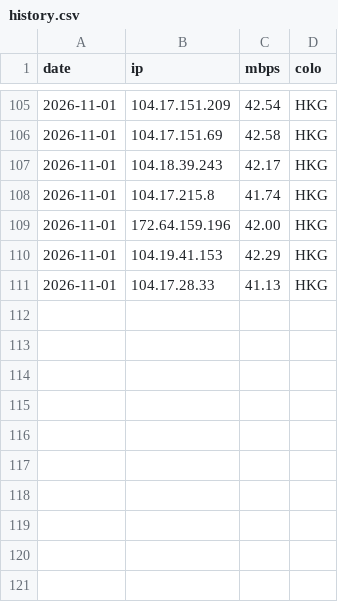
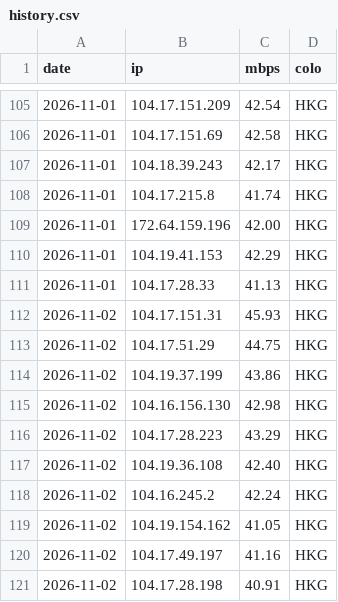
Before and after one commit to zxc125643/cf-ip-daily, a CSV file: results/CM-SW/history.csv, drawn as a sheet; only a part is shown, gaps mark what is left out; the diff names each change by its address in the sheet, - before the commit and + after, or states it on an @@ line.

Commit message:
hub2 speedtest 2026-11-02

```diff
--- a/results/CM-SW/history.csv
+++ b/results/CM-SW/history.csv
+row 112: 2026-11-02 | 104.17.151.31 | 45.93 | HKG
+row 113: 2026-11-02 | 104.17.51.29 | 44.75 | HKG
+row 114: 2026-11-02 | 104.19.37.199 | 43.86 | HKG
+row 115: 2026-11-02 | 104.16.156.130 | 42.98 | HKG
+row 116: 2026-11-02 | 104.17.28.223 | 43.29 | HKG
+row 117: 2026-11-02 | 104.19.36.108 | 42.40 | HKG
+row 118: 2026-11-02 | 104.16.245.2 | 42.24 | HKG
+row 119: 2026-11-02 | 104.19.154.162 | 41.05 | HKG
+row 120: 2026-11-02 | 104.17.49.197 | 41.16 | HKG
+row 121: 2026-11-02 | 104.17.28.198 | 40.91 | HKG
```
